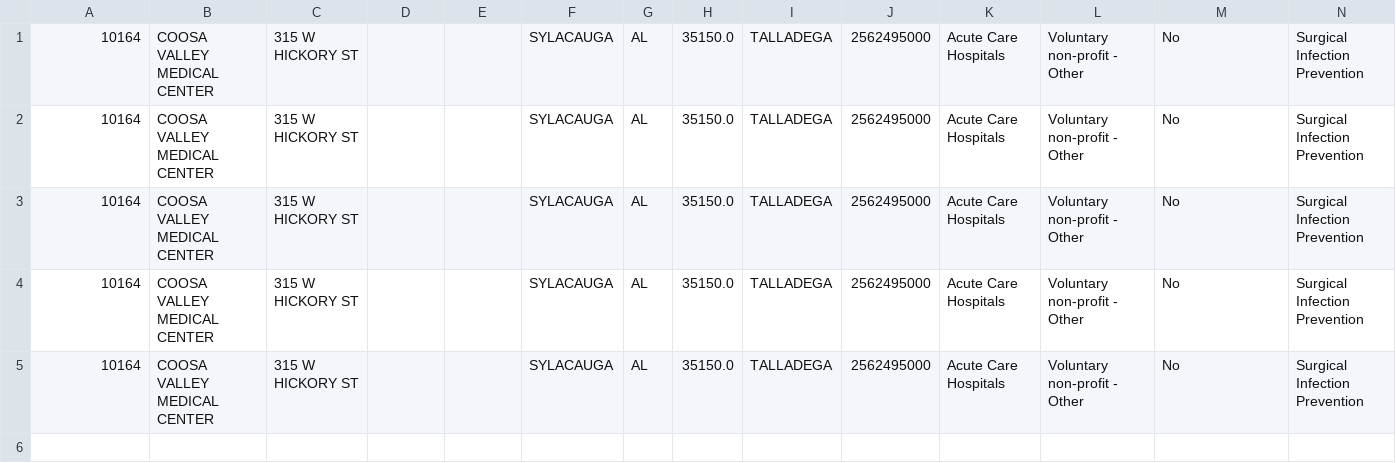
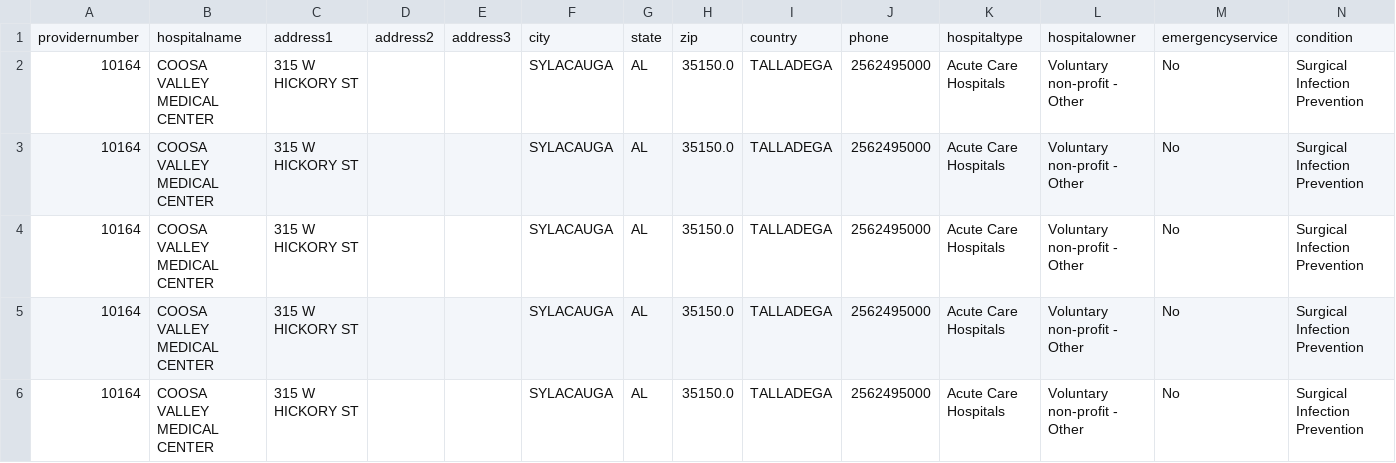
Before and after one commit to RampageousRJ/CCE-DMPA-Lab, a CSV file: Lab2/Output1B.csv, drawn as a sheet; only a part is shown; rows hold the shown columns only; the diff names each change by its address in the sheet, - before the commit and + after, or states it on an @@ line.

```diff
--- a/Lab2/Output1B.csv
+++ b/Lab2/Output1B.csv
+row 1: providernumber | hospitalname | address1 | address2 | address3 | city | state | zip | country | phone | hospitaltype | hospitalowner | emergencyservice | condition
```
Also changed, not shown: 42 other files.
